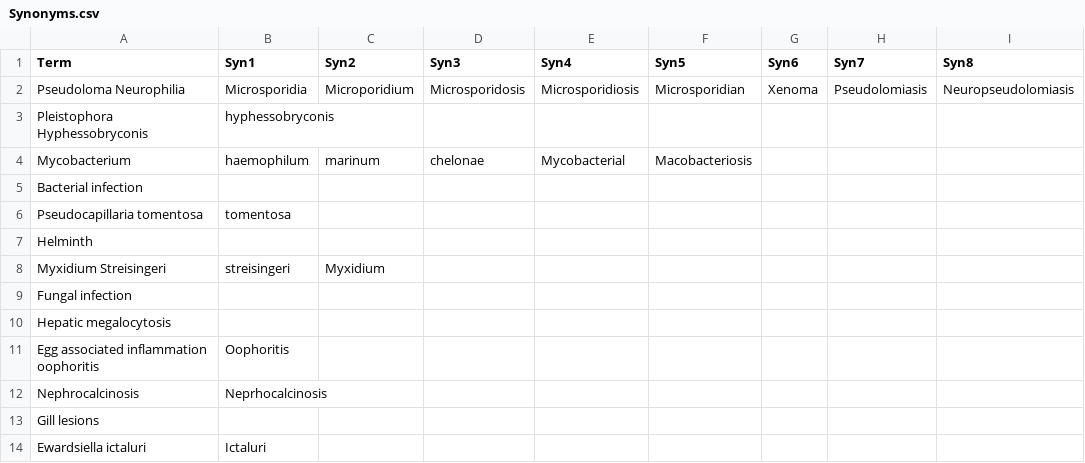
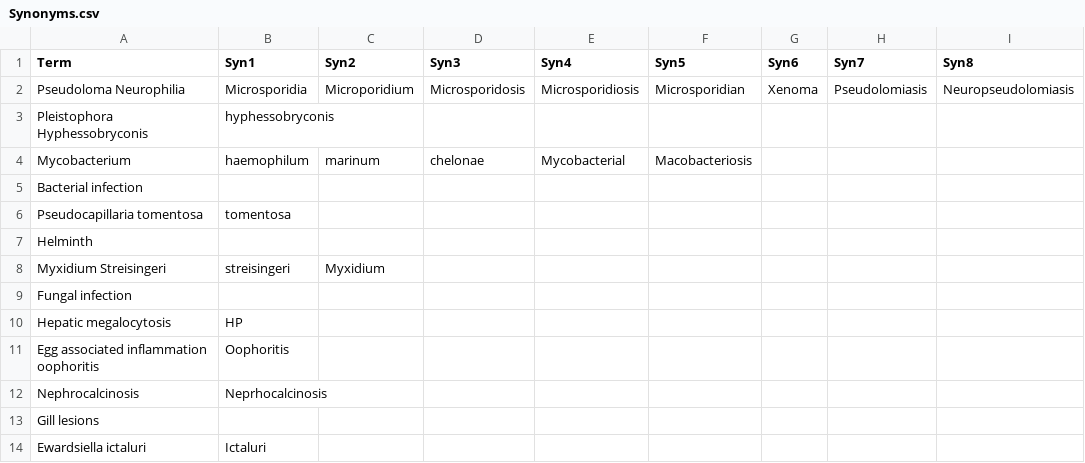
Before and after one commit to sabrinaheitmann/zebrafish-analyses, a CSV file: zebrafish_project/Synonyms.csv, drawn as a sheet; only a part is shown; the diff names each change by its address in the sheet, - before the commit and + after, or states it on an @@ line.

Commit message:
Update Synonyms.csv

```diff
--- a/zebrafish_project/Synonyms.csv
+++ b/zebrafish_project/Synonyms.csv
-B10 (Syn1): (empty)
+B10 (Syn1): HP
```
